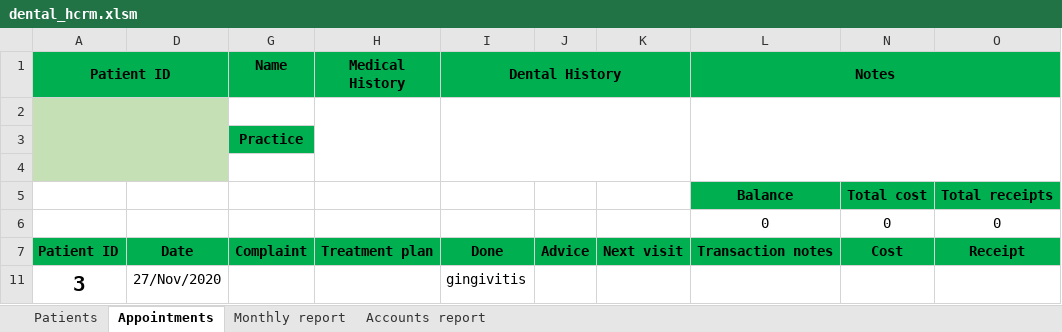
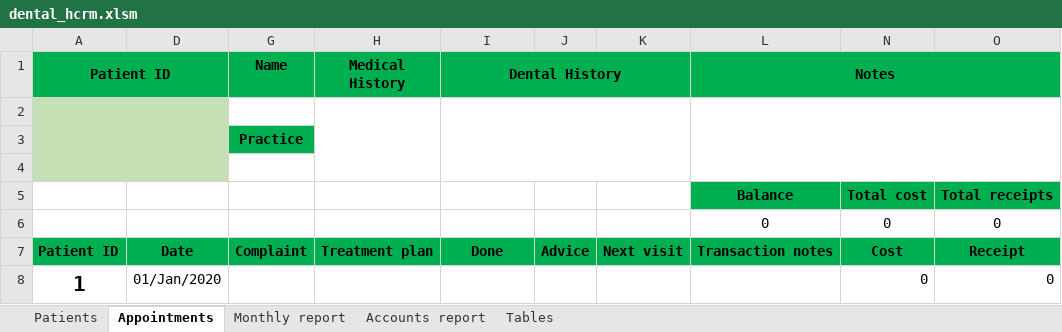
Before and after one commit to thanosa/dental-crm, an Excel workbook: solution/dental_hcrm.xlsm, sheet Appointments, drawn as a sheet; values as stored, in another font and other column widths than the file's, no borders; charts and pictures and conditional formats not drawn; removed rows and columns are numbered as before the commit, all else as after; the diff names each change by its address in the sheet, - before the commit and + after, or states it on an @@ line.

```diff
--- a/solution/dental_hcrm.xlsm (sheet Appointments)
+++ b/solution/dental_hcrm.xlsm (sheet Appointments)
@@ sheet tab unhidden: Tables @@
-row 11: 3 | 27/Nov/2020 |  |  | gingivitis
@@ row 8 unhidden: 1 | 01/Jan/2020 |  |  |  |  |  |  | 0 | 0 @@
```
Also changed, not shown: sheet Patients, sheet Accounts report, hidden cells, charts or pictures.
